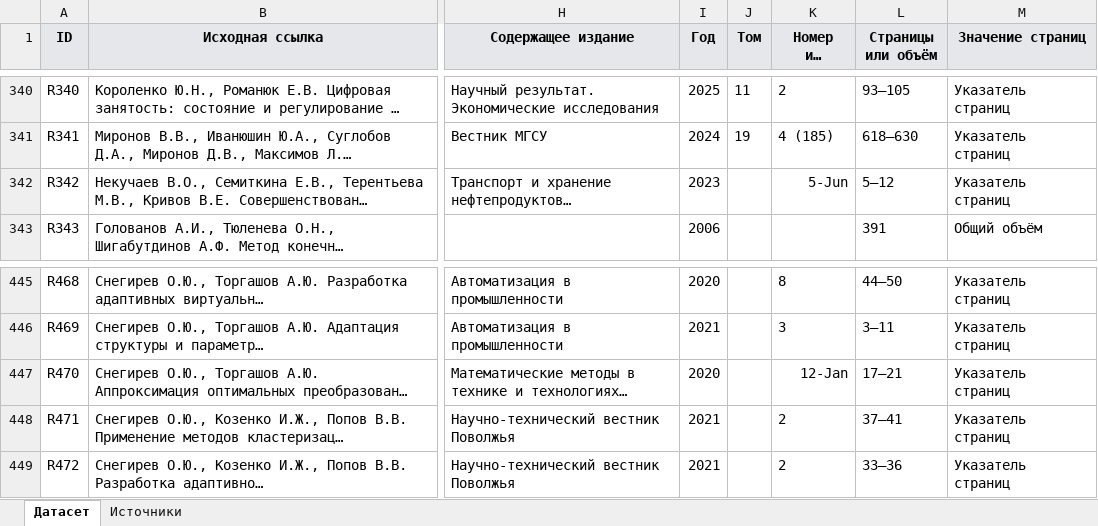
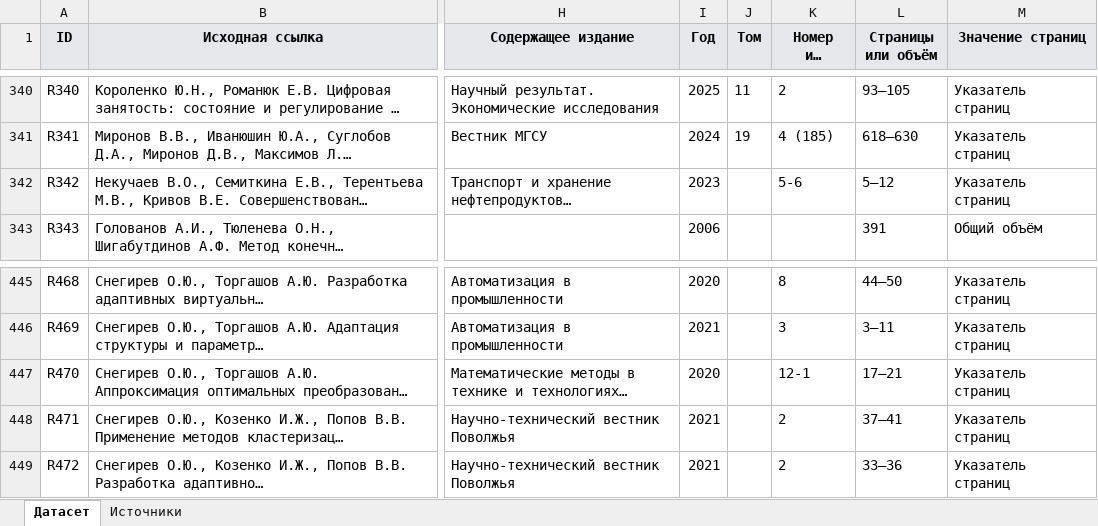
Before and after one commit to KashtanovN/bibliography-parsing-research, an Excel workbook: Dataset.xlsx, sheet Датасет, drawn as a sheet; only a part is shown, gaps mark what is left out; long unchanged cells end in …; values as stored, in another font and other column widths than the file's, no borders; table styles not drawn; the diff covers the shown part only; the diff names each change by its address in the sheet, - before the commit and + after, or states it on an @@ line.

```diff
--- a/Dataset.xlsx (sheet Датасет)
+++ b/Dataset.xlsx (sheet Датасет)
-K342 (Номер или выпуск): 5-Jun
+K342 (Номер или выпуск): 5-6
-K447 (Номер или выпуск): 12-Jan
+K447 (Номер или выпуск): 12-1
```
Also changed, not shown: 5 edited cells elsewhere in this sheet, 8 other files.
